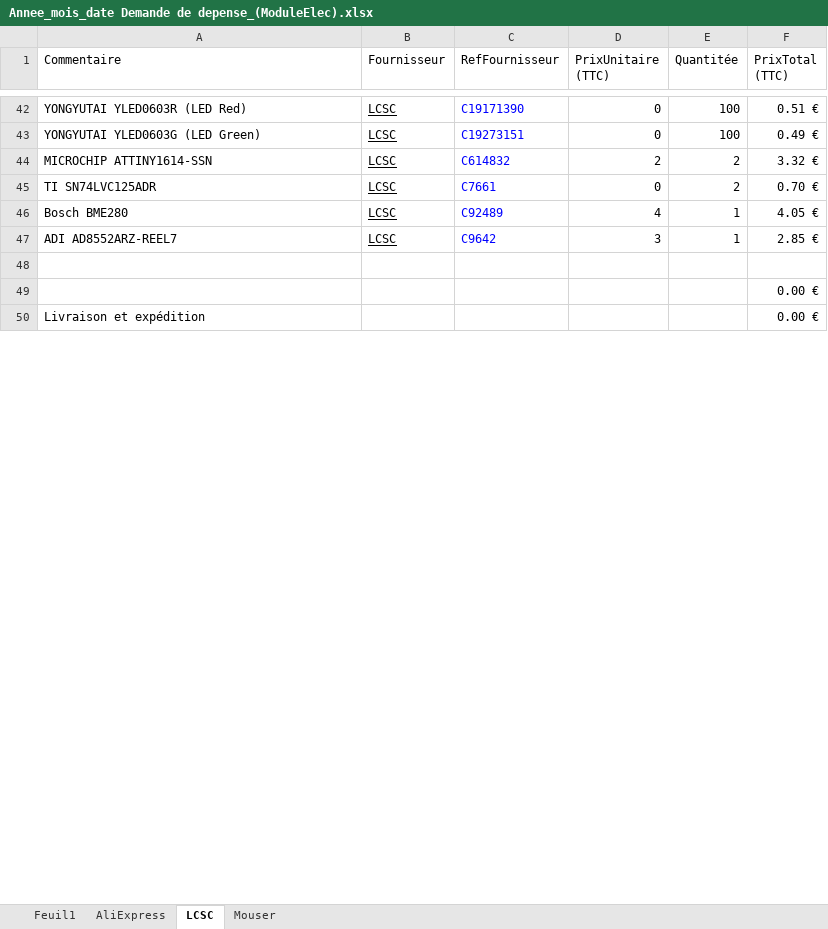
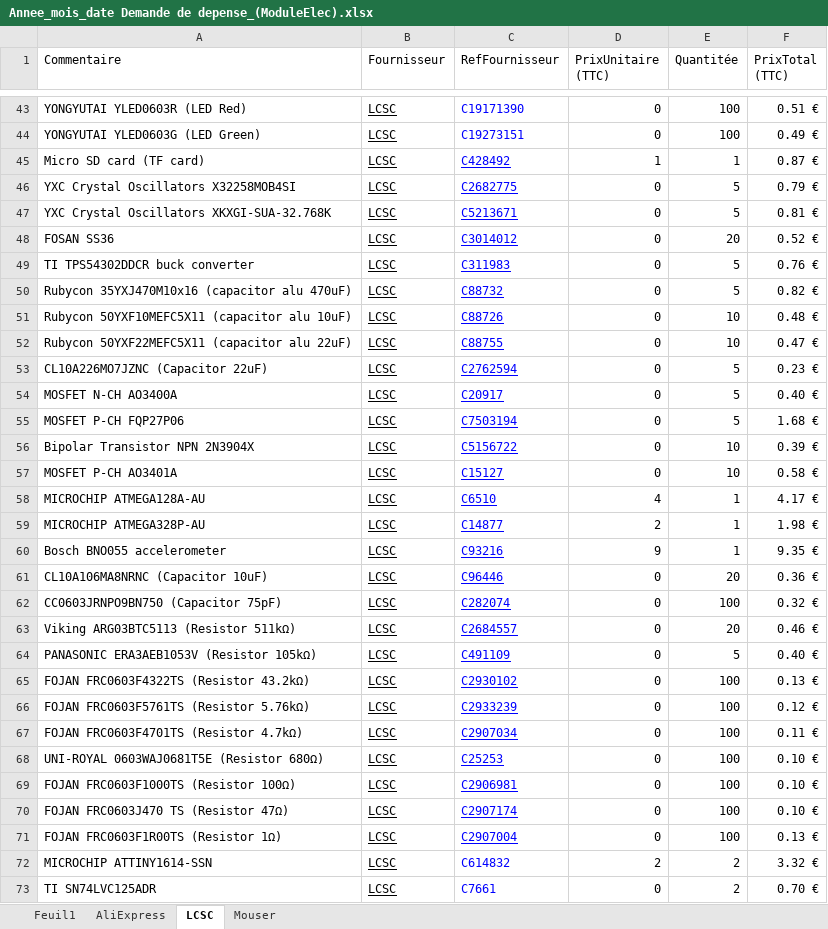
Before and after one commit to le-flav-b/VEMAR, an Excel workbook: kicad/BOM/Annee_mois_date Demande de depense_(ModuleElec).xlsx, sheet LCSC, drawn as a sheet; only a part is shown, gaps mark what is left out; the shorter side is filled out with more unchanged rows; values as stored, in another font and other column widths than the file's, no borders; conditional formats not drawn; the diff covers the shown part only; the diff names each change by its address in the sheet, - before the commit and + after, or states it on an @@ line.

Commit message:
BOM

```diff
--- a/kicad/BOM/Annee_mois_date Demande de depense_(ModuleElec).xlsx (sheet LCSC)
+++ b/kicad/BOM/Annee_mois_date Demande de depense_(ModuleElec).xlsx (sheet LCSC)
+row 45: Micro SD card (TF card) | LCSC | C428492 | 1 | 1 | 0.87 €
+row 46: YXC Crystal Oscillators X32258MOB4SI | LCSC | C2682775 | 0 | 5 | 0.79 €
+row 47: YXC Crystal Oscillators XKXGI-SUA-32.768K | LCSC | C5213671 | 0 | 5 | 0.81 €
+row 48: FOSAN SS36 | LCSC | C3014012 | 0 | 20 | 0.52 €
+row 49: TI TPS54302DDCR buck converter | LCSC | C311983 | 0 | 5 | 0.76 €
+row 50: Rubycon 35YXJ470M10x16 (capacitor alu 470uF) | LCSC | C88732 | 0 | 5 | 0.82 €
+row 51: Rubycon 50YXF10MEFC5X11 (capacitor alu 10uF) | LCSC | C88726 | 0 | 10 | 0.48 €
+row 52: Rubycon 50YXF22MEFC5X11 (capacitor alu 22uF) | LCSC | C88755 | 0 | 10 | 0.47 €
+row 53: CL10A226MO7JZNC (Capacitor 22uF) | LCSC | C2762594 | 0 | 5 | 0.23 €
+row 54: MOSFET N-CH AO3400A | LCSC | C20917 | 0 | 5 | 0.40 €
+row 55: MOSFET P-CH FQP27P06 | LCSC | C7503194 | 0 | 5 | 1.68 €
+row 56: Bipolar Transistor NPN 2N3904X | LCSC | C5156722 | 0 | 10 | 0.39 €
+row 57: MOSFET P-CH AO3401A | LCSC | C15127 | 0 | 10 | 0.58 €
+row 58: MICROCHIP ATMEGA128A-AU | LCSC | C6510 | 4 | 1 | 4.17 €
+row 59: MICROCHIP ATMEGA328P-AU | LCSC | C14877 | 2 | 1 | 1.98 €
+row 60: Bosch BNO055 accelerometer | LCSC | C93216 | 9 | 1 | 9.35 €
+row 61: CL10A106MA8NRNC (Capacitor 10uF) | LCSC | C96446 | 0 | 20 | 0.36 €
+row 62: CC0603JRNPO9BN750 (Capacitor 75pF) | LCSC | C282074 | 0 | 100 | 0.32 €
+row 63: Viking ARG03BTC5113 (Resistor 511kΩ) | LCSC | C2684557 | 0 | 20 | 0.46 €
+row 64: PANASONIC ERA3AEB1053V (Resistor 105kΩ) | LCSC | C491109 | 0 | 5 | 0.40 €
+row 65: FOJAN FRC0603F4322TS (Resistor 43.2kΩ) | LCSC | C2930102 | 0 | 100 | 0.13 €
+row 66: FOJAN FRC0603F5761TS (Resistor 5.76kΩ) | LCSC | C2933239 | 0 | 100 | 0.12 €
+row 67: FOJAN FRC0603F4701TS (Resistor 4.7kΩ) | LCSC | C2907034 | 0 | 100 | 0.11 €
+row 68: UNI-ROYAL 0603WAJ0681T5E (Resistor 680Ω) | LCSC | C25253 | 0 | 100 | 0.10 €
+row 69: FOJAN FRC0603F1000TS (Resistor 100Ω) | LCSC | C2906981 | 0 | 100 | 0.10 €
+row 70: FOJAN FRC0603J470 TS (Resistor 47Ω) | LCSC | C2907174 | 0 | 100 | 0.10 €
+row 71: FOJAN FRC0603F1R00TS (Resistor 1Ω) | LCSC | C2907004 | 0 | 100 | 0.13 €
```
Also changed, not shown: 1 added row and 3 edited cells elsewhere in this sheet, sheet Feuil1, formulas that keep their value, charts or pictures.
